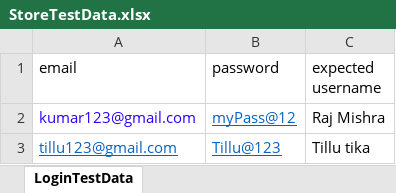
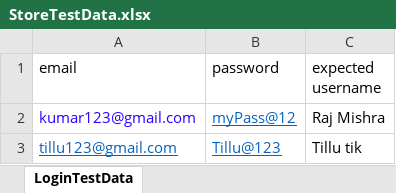
Before and after one commit to vishnu9315/MyStore-HybridAutomationFramework, an Excel workbook: mytestdata/StoreTestData.xlsx, sheet LoginTestData, drawn as a sheet; values as stored, in another font and other column widths than the file's, no borders; the diff names each change by its address in the sheet, - before the commit and + after, or states it on an @@ line.

```diff
--- a/mytestdata/StoreTestData.xlsx (sheet LoginTestData)
+++ b/mytestdata/StoreTestData.xlsx (sheet LoginTestData)
-C3 (expected username): Tillu tika
+C3 (expected username): Tillu tik
```
Also changed, not shown: 45 other files.
